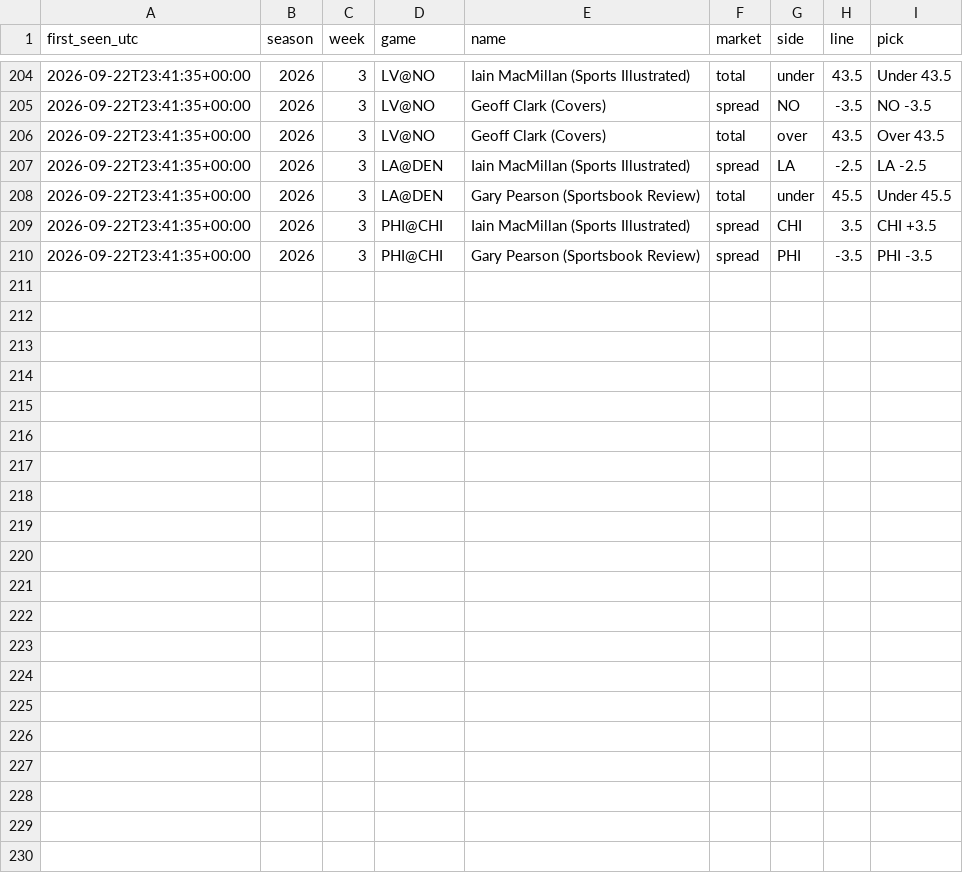
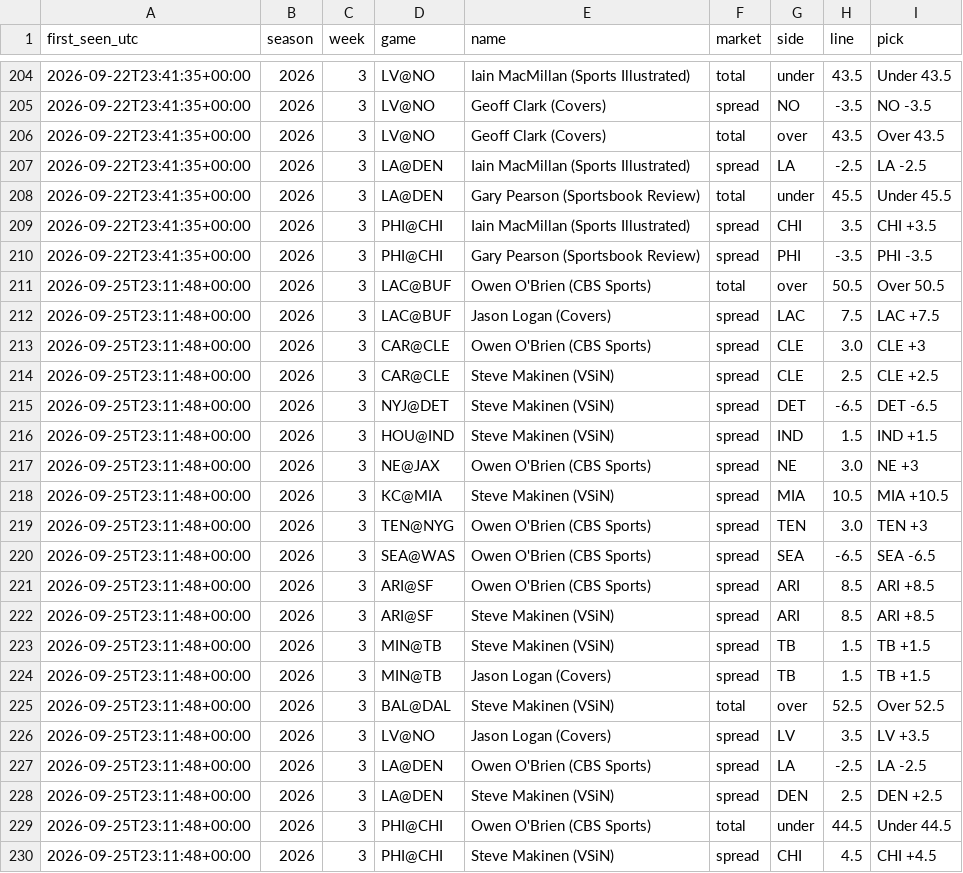
Before and after one commit to fourty2se7en/nfl-card, a CSV file: scripts/expert_picks.csv, drawn as a sheet; only a part is shown, gaps mark what is left out; the diff names each change by its address in the sheet, - before the commit and + after, or states it on an @@ line.

```diff
--- a/scripts/expert_picks.csv
+++ b/scripts/expert_picks.csv
+row 211: 2026-09-25T23:11:48+00:00 | 2026 | 3 | LAC@BUF | Owen O'Brien (CBS Sports) | total | over | 50.5 | Over 50.5
+row 212: 2026-09-25T23:11:48+00:00 | 2026 | 3 | LAC@BUF | Jason Logan (Covers) | spread | LAC | 7.5 | LAC +7.5
+row 213: 2026-09-25T23:11:48+00:00 | 2026 | 3 | CAR@CLE | Owen O'Brien (CBS Sports) | spread | CLE | 3.0 | CLE +3
+row 214: 2026-09-25T23:11:48+00:00 | 2026 | 3 | CAR@CLE | Steve Makinen (VSiN) | spread | CLE | 2.5 | CLE +2.5
+row 215: 2026-09-25T23:11:48+00:00 | 2026 | 3 | NYJ@DET | Steve Makinen (VSiN) | spread | DET | -6.5 | DET -6.5
+row 216: 2026-09-25T23:11:48+00:00 | 2026 | 3 | HOU@IND | Steve Makinen (VSiN) | spread | IND | 1.5 | IND +1.5
+row 217: 2026-09-25T23:11:48+00:00 | 2026 | 3 | NE@JAX | Owen O'Brien (CBS Sports) | spread | NE | 3.0 | NE +3
+row 218: 2026-09-25T23:11:48+00:00 | 2026 | 3 | KC@MIA | Steve Makinen (VSiN) | spread | MIA | 10.5 | MIA +10.5
+row 219: 2026-09-25T23:11:48+00:00 | 2026 | 3 | TEN@NYG | Owen O'Brien (CBS Sports) | spread | TEN | 3.0 | TEN +3
+row 220: 2026-09-25T23:11:48+00:00 | 2026 | 3 | SEA@WAS | Owen O'Brien (CBS Sports) | spread | SEA | -6.5 | SEA -6.5
+row 221: 2026-09-25T23:11:48+00:00 | 2026 | 3 | ARI@SF | Owen O'Brien (CBS Sports) | spread | ARI | 8.5 | ARI +8.5
+row 222: 2026-09-25T23:11:48+00:00 | 2026 | 3 | ARI@SF | Steve Makinen (VSiN) | spread | ARI | 8.5 | ARI +8.5
+row 223: 2026-09-25T23:11:48+00:00 | 2026 | 3 | MIN@TB | Steve Makinen (VSiN) | spread | TB | 1.5 | TB +1.5
+row 224: 2026-09-25T23:11:48+00:00 | 2026 | 3 | MIN@TB | Jason Logan (Covers) | spread | TB | 1.5 | TB +1.5
+row 225: 2026-09-25T23:11:48+00:00 | 2026 | 3 | BAL@DAL | Steve Makinen (VSiN) | total | over | 52.5 | Over 52.5
+row 226: 2026-09-25T23:11:48+00:00 | 2026 | 3 | LV@NO | Jason Logan (Covers) | spread | LV | 3.5 | LV +3.5
+row 227: 2026-09-25T23:11:48+00:00 | 2026 | 3 | LA@DEN | Owen O'Brien (CBS Sports) | spread | LA | -2.5 | LA -2.5
+row 228: 2026-09-25T23:11:48+00:00 | 2026 | 3 | LA@DEN | Steve Makinen (VSiN) | spread | DEN | 2.5 | DEN +2.5
+row 229: 2026-09-25T23:11:48+00:00 | 2026 | 3 | PHI@CHI | Owen O'Brien (CBS Sports) | total | under | 44.5 | Under 44.5
+row 230: 2026-09-25T23:11:48+00:00 | 2026 | 3 | PHI@CHI | Steve Makinen (VSiN) | spread | CHI | 4.5 | CHI +4.5
```
Also changed, not shown: scripts/ledger_history.csv, scripts/ledger_week3.csv, 7 other files.
